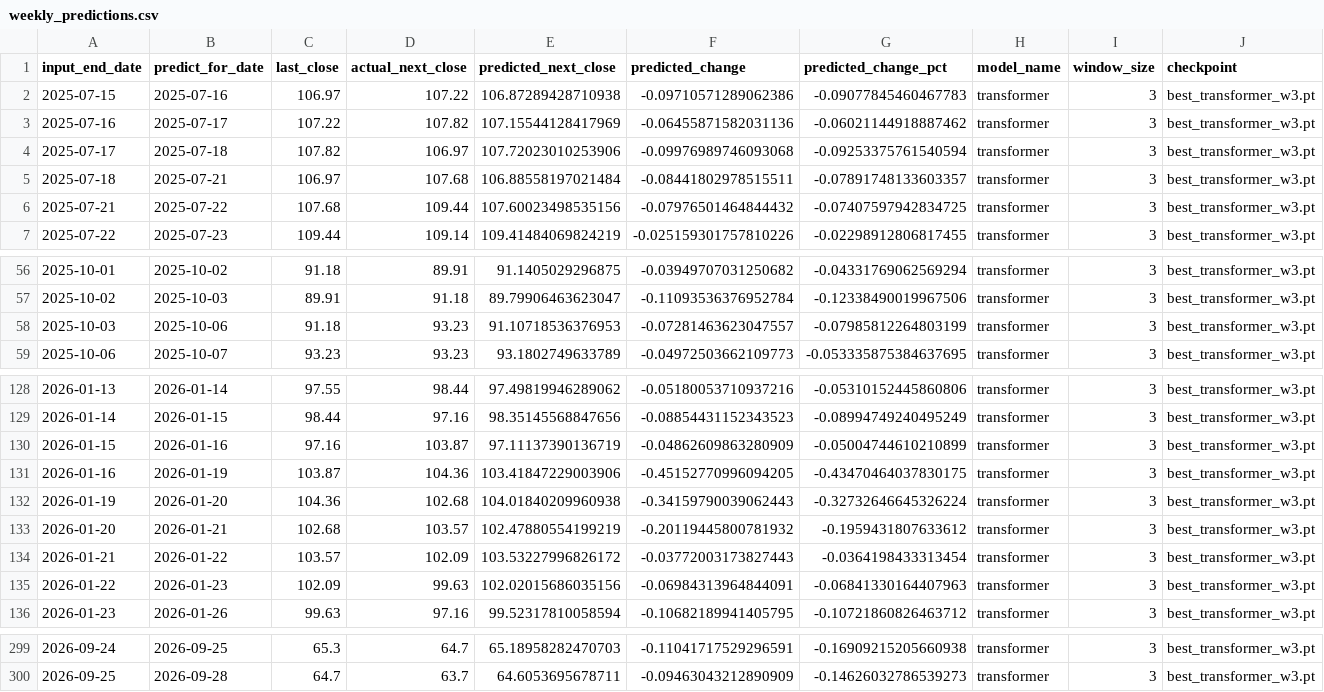
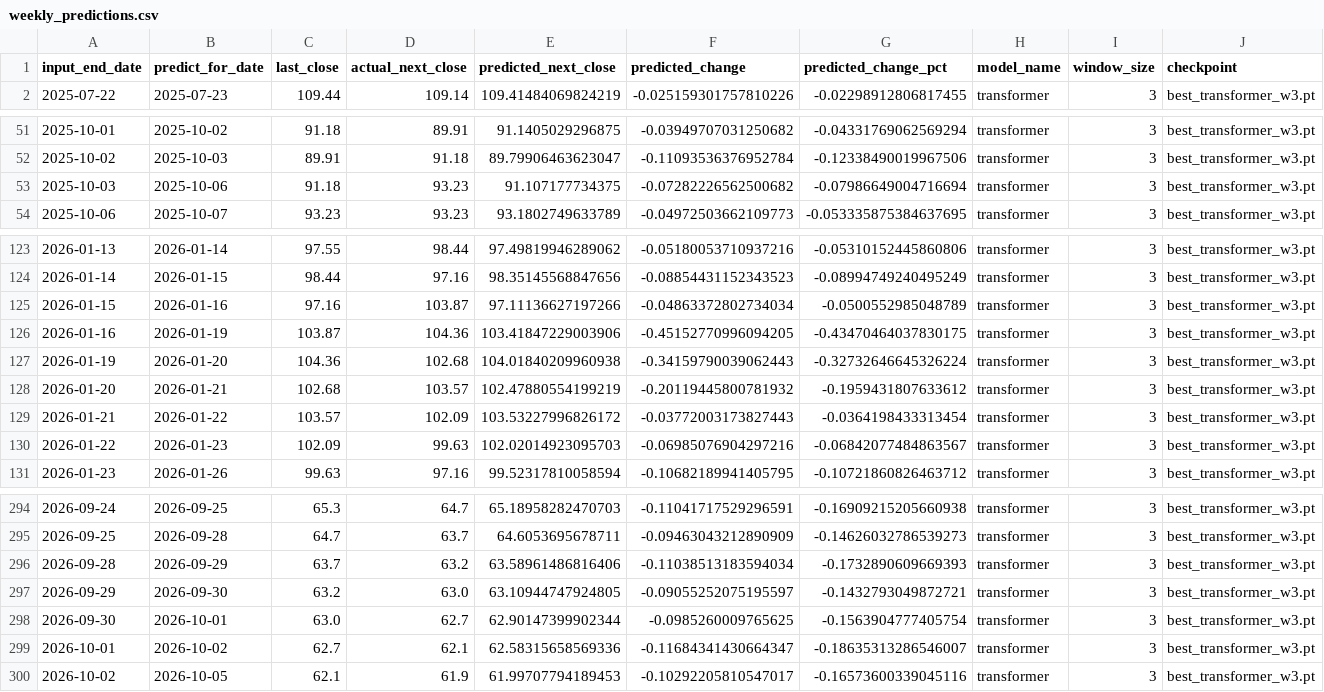
Before and after one commit to dlhdwan/fpt-stock-forecasting, a CSV file: artifacts/raw_fpt_only_residual_cnnlstm_transformer/output/weekly_predictions.csv, drawn as a sheet; only a part is shown, gaps mark what is left out; the diff covers the shown part only.

```diff
--- a/artifacts/raw_fpt_only_residual_cnnlstm_transformer/output/weekly_predictions.csv
+++ b/artifacts/raw_fpt_only_residual_cnnlstm_transformer/output/weekly_predictions.csv
@@ -1,7 +1,2 @@
 input_end_date,predict_for_date,last_close,actual_next_close,predicted_next_close,predicted_change,predicted_change_pct,model_name,window_size,checkpoint
-2025-07-15,2025-07-16,106.97,107.22,106.87289428710938,-0.09710571289062386,-0.09077845460467783,transformer,3,best_transformer_w3.pt
-2025-07-16,2025-07-17,107.22,107.82,107.15544128417969,-0.06455871582031136,-0.06021144918887462,transformer,3,best_transformer_w3.pt
-2025-07-17,2025-07-18,107.82,106.97,107.72023010253906,-0.09976989746093068,-0.09253375761540594,transformer,3,best_transformer_w3.pt
-2025-07-18,2025-07-21,106.97,107.68,106.88558197021484,-0.08441802978515511,-0.07891748133603357,transformer,3,best_transformer_w3.pt
-2025-07-21,2025-07-22,107.68,109.44,107.60023498535156,-0.07976501464844432,-0.07407597942834725,transformer,3,best_transformer_w3.pt
 2025-07-22,2025-07-23,109.44,109.14,109.41484069824219,-0.025159301757810226,-0.02298912806817455,transformer,3,best_transformer_w3.pt
@@ -57,3 +52,3 @@
 2025-10-02,2025-10-03,89.91,91.18,89.79906463623047,-0.11093536376952784,-0.12338490019967506,transformer,3,best_transformer_w3.pt
-2025-10-03,2025-10-06,91.18,93.23,91.10718536376953,-0.07281463623047557,-0.07985812264803199,transformer,3,best_transformer_w3.pt
+2025-10-03,2025-10-06,91.18,93.23,91.107177734375,-0.07282226562500682,-0.07986649004716694,transformer,3,best_transformer_w3.pt
 2025-10-06,2025-10-07,93.23,93.23,93.1802749633789,-0.04972503662109773,-0.053335875384637695,transformer,3,best_transformer_w3.pt
@@ -129,3 +124,3 @@
 2026-01-14,2026-01-15,98.44,97.16,98.35145568847656,-0.08854431152343523,-0.08994749240495249,transformer,3,best_transformer_w3.pt
-2026-01-15,2026-01-16,97.16,103.87,97.11137390136719,-0.04862609863280909,-0.05004744610210899,transformer,3,best_transformer_w3.pt
+2026-01-15,2026-01-16,97.16,103.87,97.11136627197266,-0.04863372802734034,-0.0500552985048789,transformer,3,best_transformer_w3.pt
 2026-01-16,2026-01-19,103.87,104.36,103.41847229003906,-0.45152770996094205,-0.43470464037830175,transformer,3,best_transformer_w3.pt
@@ -134,3 +129,3 @@
 2026-01-21,2026-01-22,103.57,102.09,103.53227996826172,-0.03772003173827443,-0.0364198433313454,transformer,3,best_transformer_w3.pt
-2026-01-22,2026-01-23,102.09,99.63,102.02015686035156,-0.06984313964844091,-0.06841330164407963,transformer,3,best_transformer_w3.pt
+2026-01-22,2026-01-23,102.09,99.63,102.02014923095703,-0.06985076904297216,-0.06842077484863567,transformer,3,best_transformer_w3.pt
 2026-01-23,2026-01-26,99.63,97.16,99.52317810058594,-0.10682189941405795,-0.10721860826463712,transformer,3,best_transformer_w3.pt
@@ -300 +295,6 @@
 2026-09-25,2026-09-28,64.7,63.7,64.6053695678711,-0.09463043212890909,-0.14626032786539273,transformer,3,best_transformer_w3.pt
+2026-09-28,2026-09-29,63.7,63.2,63.58961486816406,-0.11038513183594034,-0.1732890609669393,transformer,3,best_transformer_w3.pt
+2026-09-29,2026-09-30,63.2,63.0,63.10944747924805,-0.09055252075195597,-0.1432793049872721,transformer,3,best_transformer_w3.pt
+2026-09-30,2026-10-01,63.0,62.7,62.90147399902344,-0.0985260009765625,-0.1563904777405754,transformer,3,best_transformer_w3.pt
+2026-10-01,2026-10-02,62.7,62.1,62.58315658569336,-0.11684341430664347,-0.18635313286546007,transformer,3,best_transformer_w3.pt
+2026-10-02,2026-10-05,62.1,61.9,61.99707794189453,-0.10292205810547017,-0.16573600339045116,transformer,3,best_transformer_w3.pt
```
Also changed, not shown: 15 edited cells elsewhere in this file, artifacts/raw_fpt_only_residual_cnnlstm_transformer/output/evaluation_history.csv, artifacts/raw_fpt_only_residual_cnnlstm_transformer/output/weekly_evaluation.csv, 1 other file.
